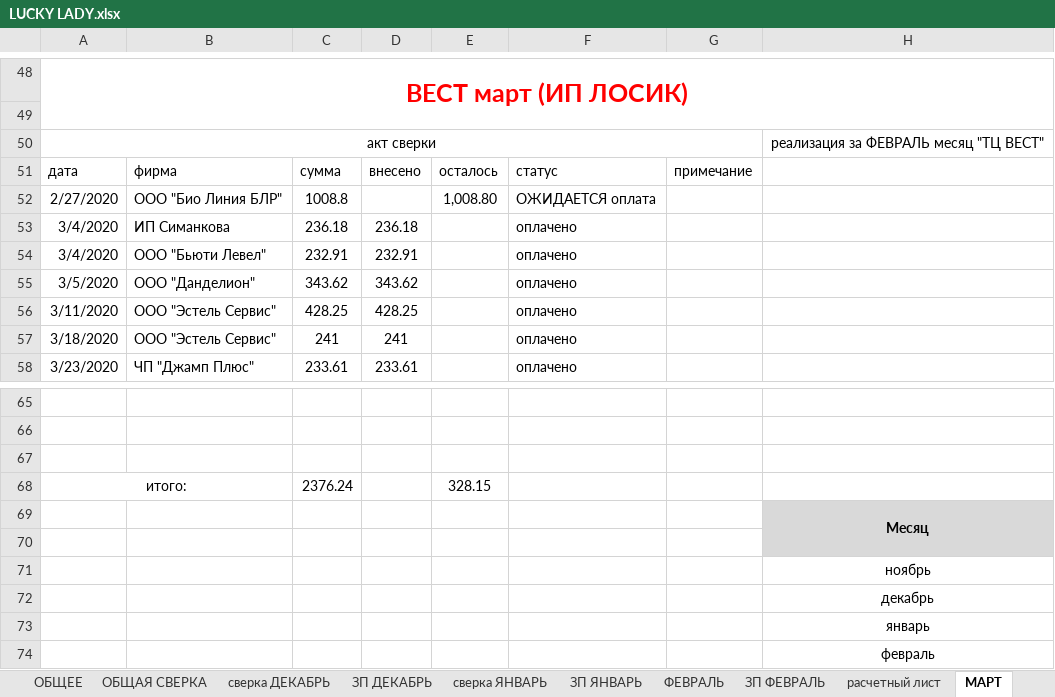
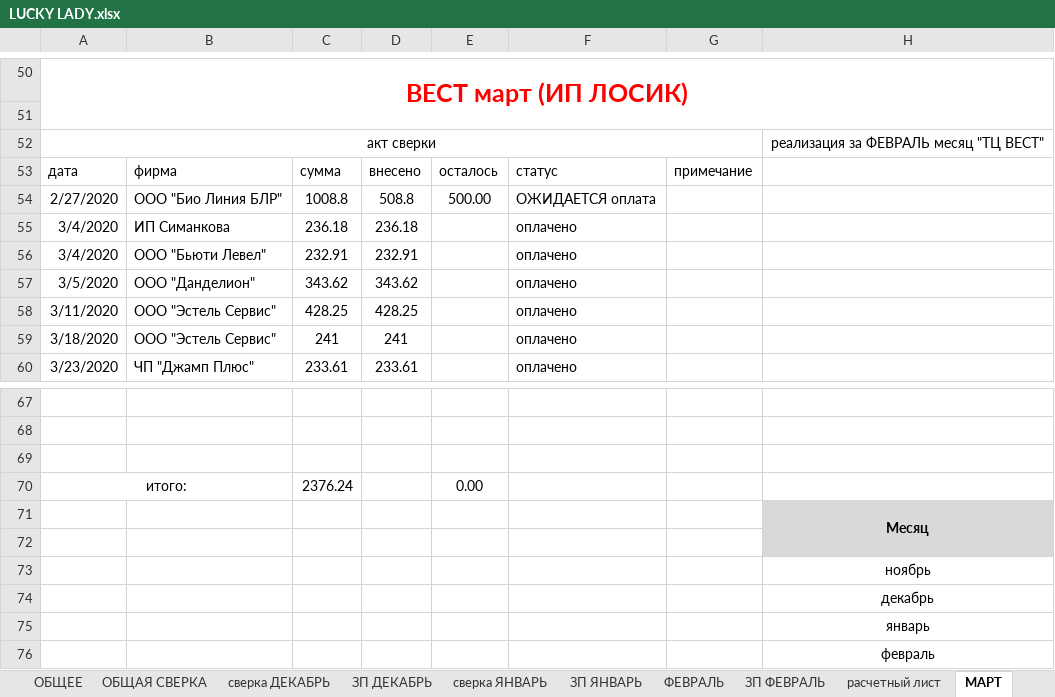
Before and after one commit to vitalusdza/lucky-lady, an Excel workbook: LUCKY LADY.xlsx, sheet МАРТ, drawn as a sheet; only a part is shown, gaps mark what is left out; values as stored, in another font and other column widths than the file's, no borders; charts and pictures not drawn; addresses are those after the commit; the diff covers the shown part only; the diff names each change by its address in the sheet, - before the commit and + after, or states it on an @@ line.

```diff
--- a/LUCKY LADY.xlsx (sheet МАРТ)
+++ b/LUCKY LADY.xlsx (sheet МАРТ)
-D54: (empty)
+D54: 508.8
-E54: 1,008.80
+E54: 500.00
-E70: 328.15
+E70: 0.00
```
Also changed, not shown: 5 added rows, 3 removed rows and 26 edited cells elsewhere in this sheet, sheet ЗП МАРТ, sheet ОБЩЕЕ, formulas that keep their value, charts or pictures.
